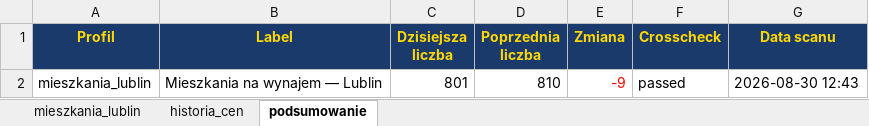
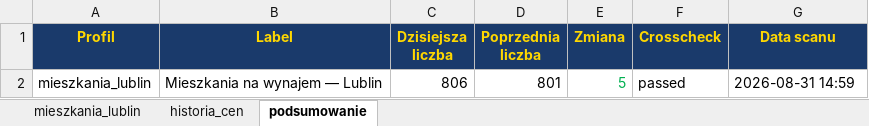
Before and after one commit to Bonaventura-EW/SZPERACZ-MIESZKANIOWY, an Excel workbook: data/szperacz_mieszkaniowy.xlsx, sheet podsumowanie, drawn as a sheet; values as stored, in another font and other column widths than the file's, no borders; the diff names each change by its address in the sheet, - before the commit and + after, or states it on an @@ line.

```diff
--- a/data/szperacz_mieszkaniowy.xlsx (sheet podsumowanie)
+++ b/data/szperacz_mieszkaniowy.xlsx (sheet podsumowanie)
-C2 (Dzisiejsza liczba): 801
+C2 (Dzisiejsza liczba): 806
-D2 (Poprzednia liczba): 810
+D2 (Poprzednia liczba): 801
-E2 (Zmiana): -9
+E2 (Zmiana): 5
-E2 text colour: #FF0000
+E2 text colour: #00B050
-G2 (Data scanu): 2026-08-30 12:43
+G2 (Data scanu): 2026-08-31 14:59
```
Also changed, not shown: sheet mieszkania_lublin, sheet historia_cen, 4 other files.
